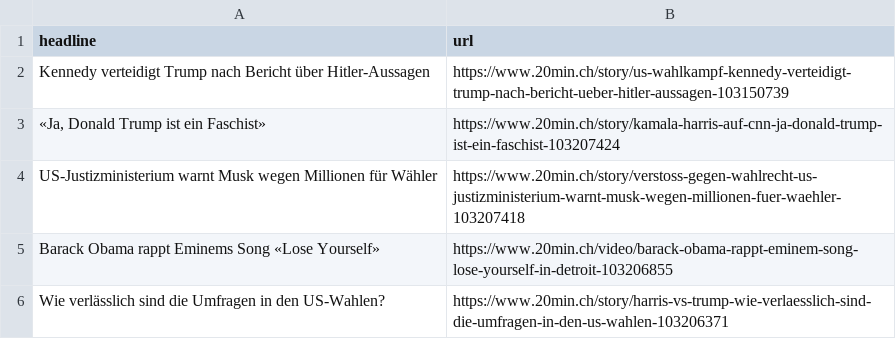
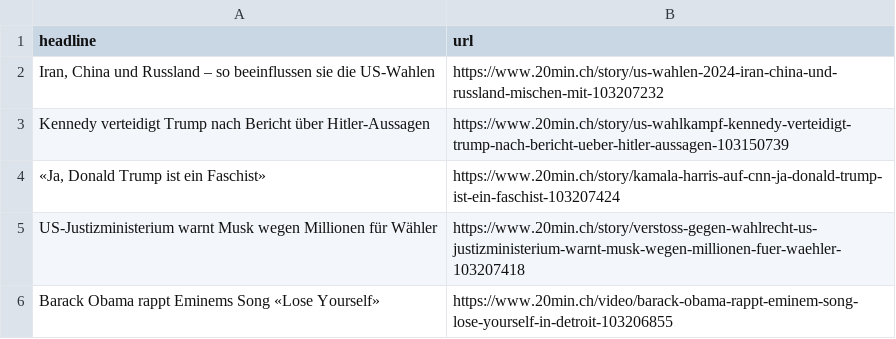
Before and after one commit to tomvaillant/20min-scraper, a CSV file: headlines_de.csv, drawn as a sheet.

```diff
--- a/headlines_de.csv
+++ b/headlines_de.csv
@@ -1,2 +1,3 @@
 headline,url
+"Iran, China und Russland – so beeinflussen sie die US-Wahlen",https://www.20min.ch/story/us-wahlen-2024-iran-china-und-russland-mischen-mit-103207232
 Kennedy verteidigt Trump nach Bericht über Hitler-Aussagen,https://www.20min.ch/story/us-wahlkampf-kennedy-verteidigt-trump-nach-bericht-ueber-hitler-aussagen-103150739
@@ -5,2 +6 @@ US-Justizministerium warnt Musk wegen Millionen für Wähler,https://www.20min.c
 Barack Obama rappt Eminems Song «Lose Yourself»,https://www.20min.ch/video/barack-obama-rappt-eminem-song-lose-yourself-in-detroit-103206855
-Wie verlässlich sind die Umfragen in den US-Wahlen?,https://www.20min.ch/story/harris-vs-trump-wie-verlaesslich-sind-die-umfragen-in-den-us-wahlen-103206371
```
